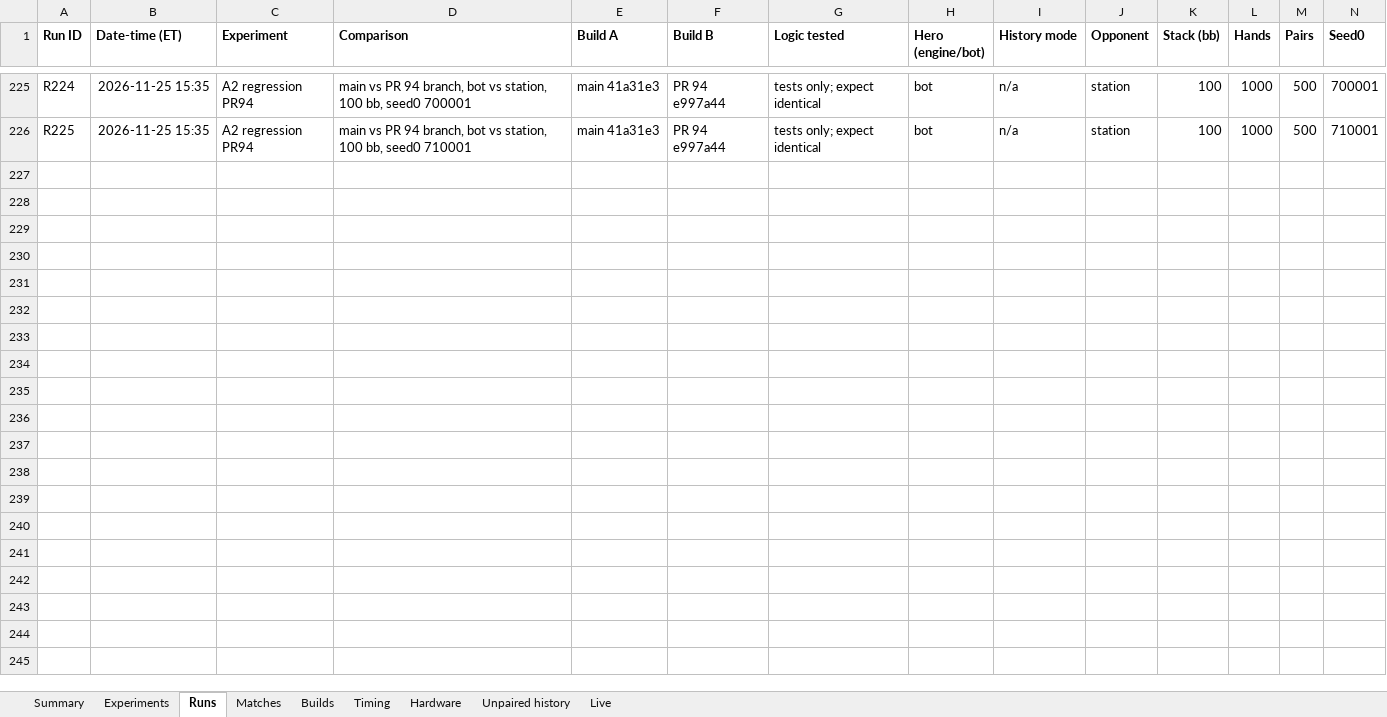
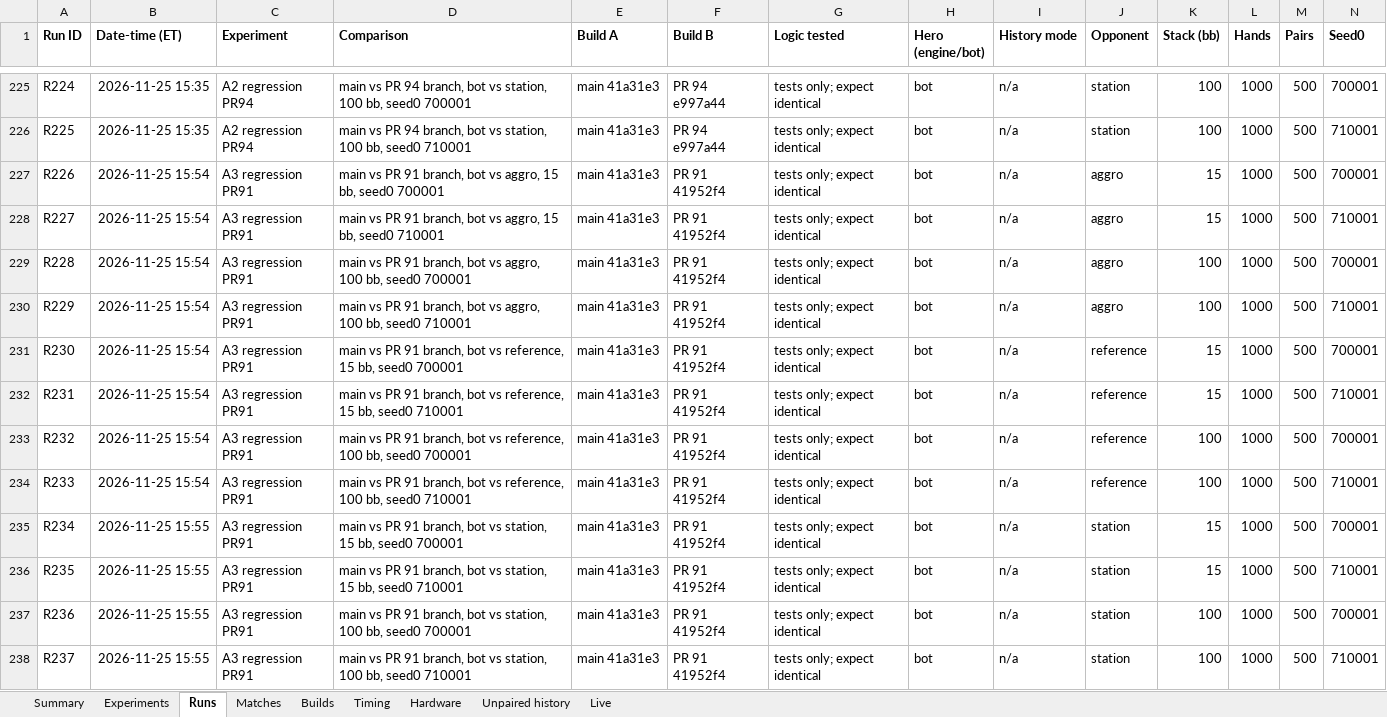
Before and after one commit to yashlad1/pokercpp, an Excel workbook: results/eval-log.xlsx, sheet Runs, drawn as a sheet; only a part is shown, gaps mark what is left out; values as stored, in another font and other column widths than the file's, no borders; rows hold the shown columns only; the diff names each change by its address in the sheet, - before the commit and + after, or states it on an @@ line.

Commit message:
Results: A3 paired rows R226 to R237 (PR #91)

```diff
--- a/results/eval-log.xlsx (sheet Runs)
+++ b/results/eval-log.xlsx (sheet Runs)
+row 227: R226 | 2026-11-25 15:54 | A3 regression PR91 | main vs PR 91 branch, bot vs aggro, 15 bb, seed0 700001 | main 41a31e3 | PR 91 41952f4 | tests only; expect identical | bot | n/a | aggro | 15 | 1000 | 500 | 700001
+row 228: R227 | 2026-11-25 15:54 | A3 regression PR91 | main vs PR 91 branch, bot vs aggro, 15 bb, seed0 710001 | main 41a31e3 | PR 91 41952f4 | tests only; expect identical | bot | n/a | aggro | 15 | 1000 | 500 | 710001
+row 229: R228 | 2026-11-25 15:54 | A3 regression PR91 | main vs PR 91 branch, bot vs aggro, 100 bb, seed0 700001 | main 41a31e3 | PR 91 41952f4 | tests only; expect identical | bot | n/a | aggro | 100 | 1000 | 500 | 700001
+row 230: R229 | 2026-11-25 15:54 | A3 regression PR91 | main vs PR 91 branch, bot vs aggro, 100 bb, seed0 710001 | main 41a31e3 | PR 91 41952f4 | tests only; expect identical | bot | n/a | aggro | 100 | 1000 | 500 | 710001
+row 231: R230 | 2026-11-25 15:54 | A3 regression PR91 | main vs PR 91 branch, bot vs reference, 15 bb, seed0 700001 | main 41a31e3 | PR 91 41952f4 | tests only; expect identical | bot | n/a | reference | 15 | 1000 | 500 | 700001
+row 232: R231 | 2026-11-25 15:54 | A3 regression PR91 | main vs PR 91 branch, bot vs reference, 15 bb, seed0 710001 | main 41a31e3 | PR 91 41952f4 | tests only; expect identical | bot | n/a | reference | 15 | 1000 | 500 | 710001
+row 233: R232 | 2026-11-25 15:54 | A3 regression PR91 | main vs PR 91 branch, bot vs reference, 100 bb, seed0 700001 | main 41a31e3 | PR 91 41952f4 | tests only; expect identical | bot | n/a | reference | 100 | 1000 | 500 | 700001
+row 234: R233 | 2026-11-25 15:54 | A3 regression PR91 | main vs PR 91 branch, bot vs reference, 100 bb, seed0 710001 | main 41a31e3 | PR 91 41952f4 | tests only; expect identical | bot | n/a | reference | 100 | 1000 | 500 | 710001
+row 235: R234 | 2026-11-25 15:55 | A3 regression PR91 | main vs PR 91 branch, bot vs station, 15 bb, seed0 700001 | main 41a31e3 | PR 91 41952f4 | tests only; expect identical | bot | n/a | station | 15 | 1000 | 500 | 700001
+row 236: R235 | 2026-11-25 15:55 | A3 regression PR91 | main vs PR 91 branch, bot vs station, 15 bb, seed0 710001 | main 41a31e3 | PR 91 41952f4 | tests only; expect identical | bot | n/a | station | 15 | 1000 | 500 | 710001
+row 237: R236 | 2026-11-25 15:55 | A3 regression PR91 | main vs PR 91 branch, bot vs station, 100 bb, seed0 700001 | main 41a31e3 | PR 91 41952f4 | tests only; expect identical | bot | n/a | station | 100 | 1000 | 500 | 700001
+row 238: R237 | 2026-11-25 15:55 | A3 regression PR91 | main vs PR 91 branch, bot vs station, 100 bb, seed0 710001 | main 41a31e3 | PR 91 41952f4 | tests only; expect identical | bot | n/a | station | 100 | 1000 | 500 | 710001
```
Also changed, not shown: sheet Summary, 1 other file.
